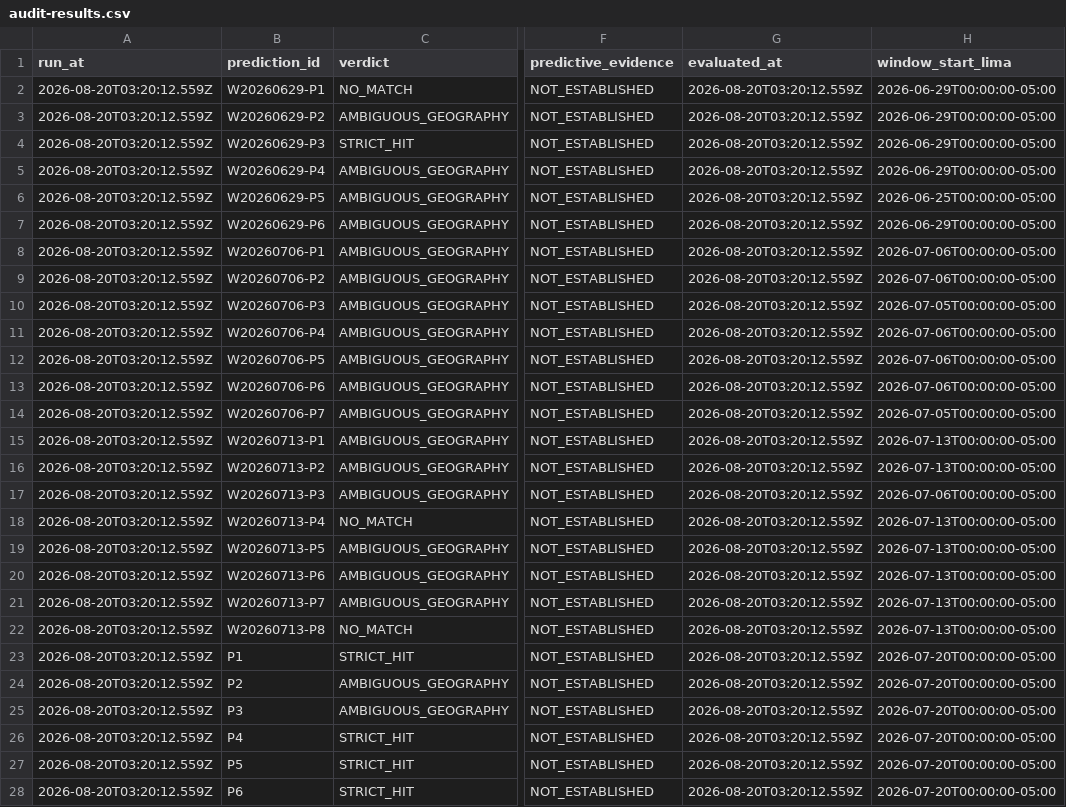
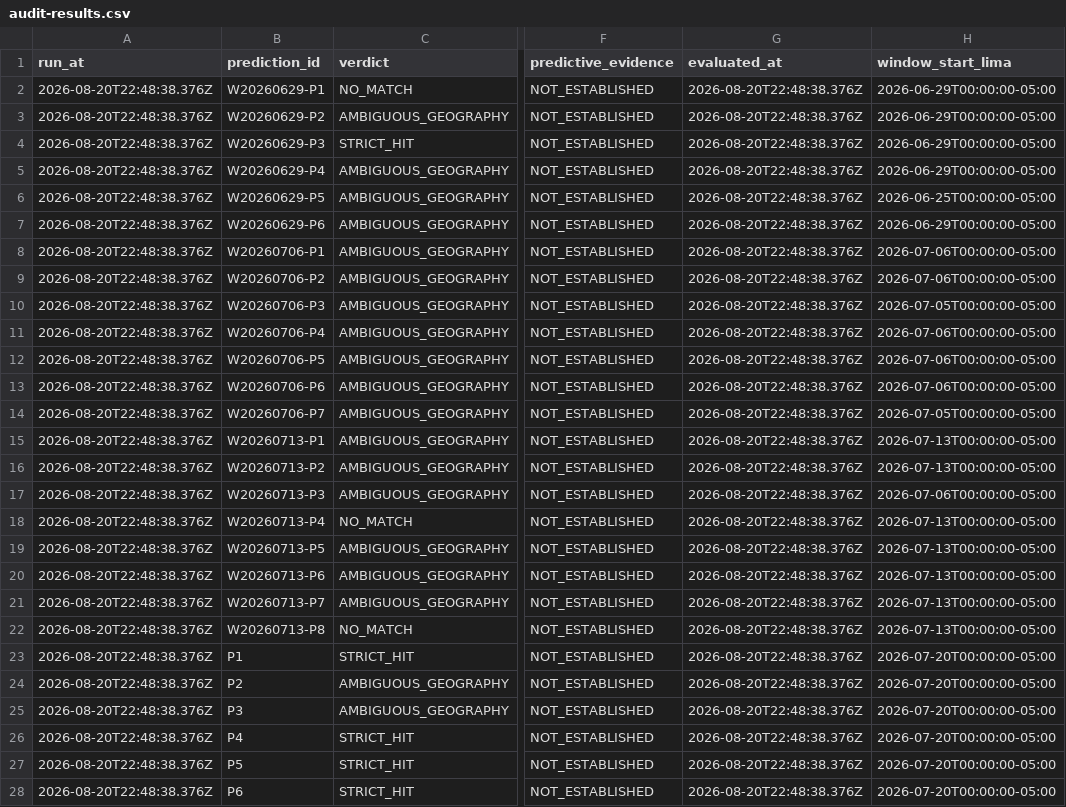
Before and after one commit to crafter-research/sismo-abierto, a CSV file: data/audits/audit-results.csv, drawn as a sheet; only a part is shown, gaps mark what is left out; the diff covers the shown part only; the diff names each change by its address in the sheet, - before the commit and + after, or states it on an @@ line.

```diff
--- a/data/audits/audit-results.csv
+++ b/data/audits/audit-results.csv
-A2:A28 (run_at): 2026-08-20T03:20:12.559Z
+A2:A28 (run_at): 2026-08-20T22:48:38.376Z
-G2:G28 (evaluated_at): 2026-08-20T03:20:12.559Z
+G2:G28 (evaluated_at): 2026-08-20T22:48:38.376Z
```
Also changed, not shown: 53 edited cells elsewhere in this file, 7 other files.
